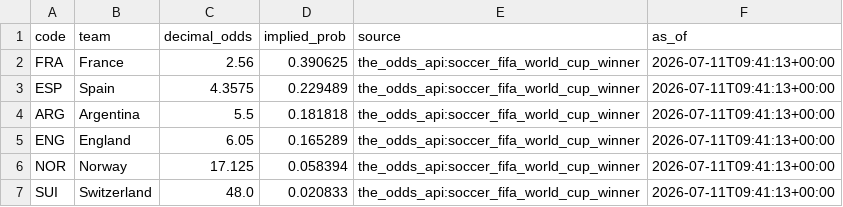
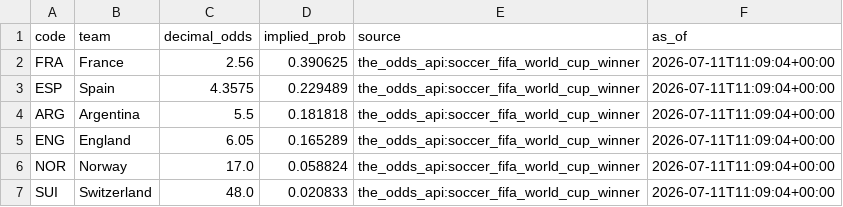
Before and after one commit to j-abed/world-cup-predictor, a CSV file: data/market_odds.csv, drawn as a sheet.

```diff
--- a/data/market_odds.csv
+++ b/data/market_odds.csv
@@ -1,7 +1,7 @@
 code,team,decimal_odds,implied_prob,source,as_of
-FRA,France,2.56,0.390625,the_odds_api:soccer_fifa_world_cup_winner,2026-07-11T09:41:13+00:00
-ESP,Spain,4.3575,0.229489,the_odds_api:soccer_fifa_world_cup_winner,2026-07-11T09:41:13+00:00
-ARG,Argentina,5.5,0.181818,the_odds_api:soccer_fifa_world_cup_winner,2026-07-11T09:41:13+00:00
-ENG,England,6.05,0.165289,the_odds_api:soccer_fifa_world_cup_winner,2026-07-11T09:41:13+00:00
-NOR,Norway,17.125,0.058394,the_odds_api:soccer_fifa_world_cup_winner,2026-07-11T09:41:13+00:00
-SUI,Switzerland,48.0,0.020833,the_odds_api:soccer_fifa_world_cup_winner,2026-07-11T09:41:13+00:00
+FRA,France,2.56,0.390625,the_odds_api:soccer_fifa_world_cup_winner,2026-07-11T11:09:04+00:00
+ESP,Spain,4.3575,0.229489,the_odds_api:soccer_fifa_world_cup_winner,2026-07-11T11:09:04+00:00
+ARG,Argentina,5.5,0.181818,the_odds_api:soccer_fifa_world_cup_winner,2026-07-11T11:09:04+00:00
+ENG,England,6.05,0.165289,the_odds_api:soccer_fifa_world_cup_winner,2026-07-11T11:09:04+00:00
+NOR,Norway,17.0,0.058824,the_odds_api:soccer_fifa_world_cup_winner,2026-07-11T11:09:04+00:00
+SUI,Switzerland,48.0,0.020833,the_odds_api:soccer_fifa_world_cup_winner,2026-07-11T11:09:04+00:00
```
Also changed, not shown: 1 other file.
